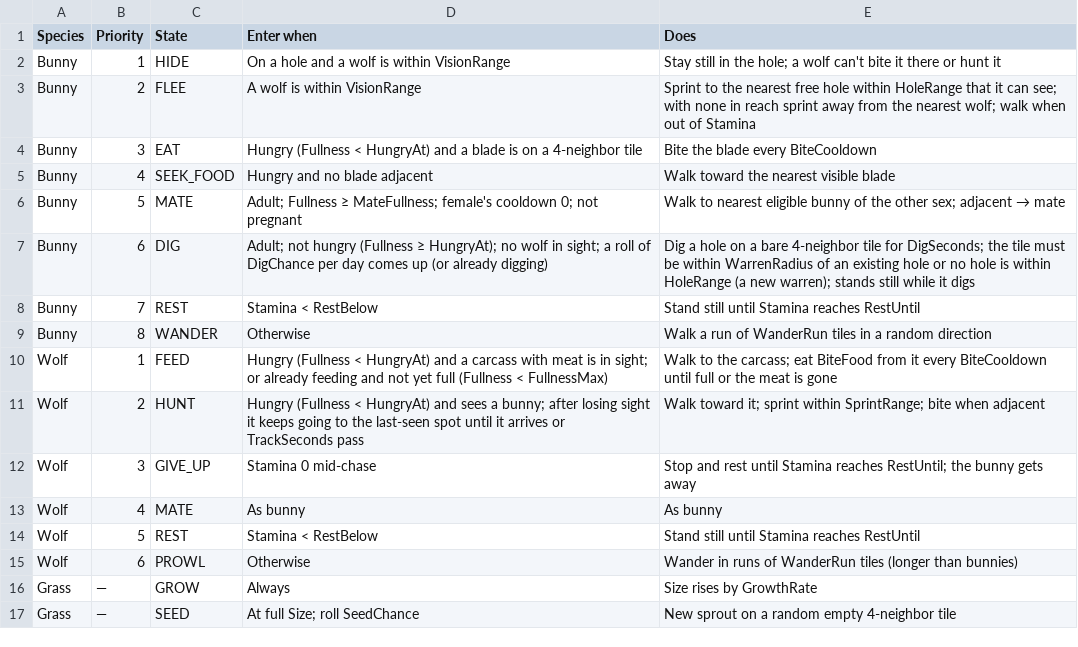
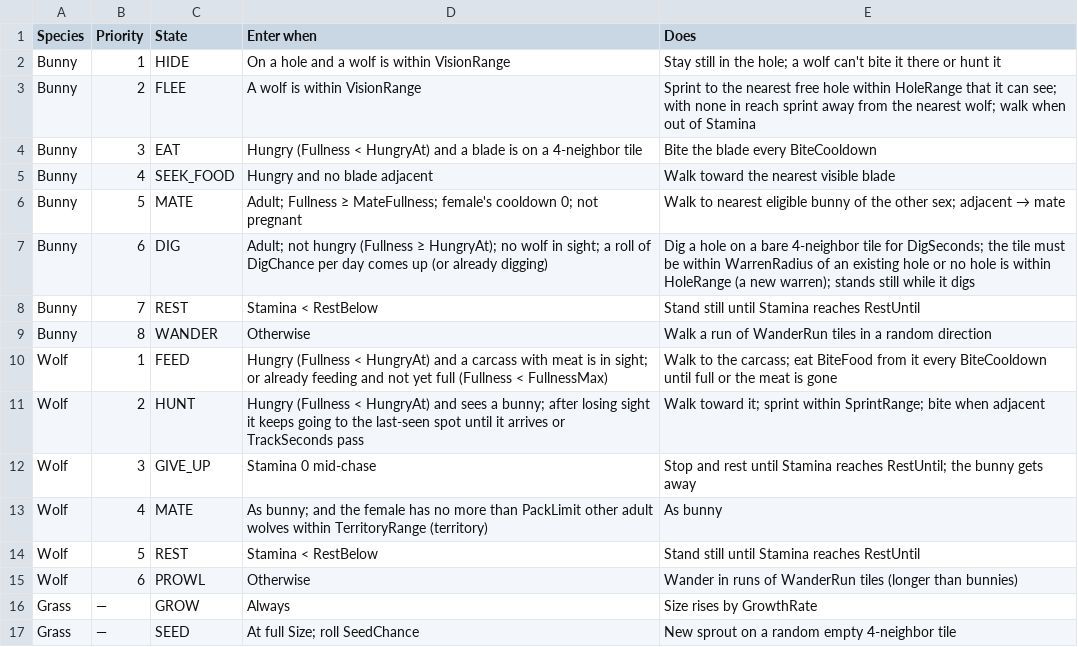
Before and after one commit to pbrinnel/pbrinnel.github.io, a CSV file: Life/tables/states.csv, drawn as a sheet.

```diff
--- a/Life/tables/states.csv
+++ b/Life/tables/states.csv
@@ -12,3 +12,3 @@ Wolf,2,HUNT,Hungry (Fullness < HungryAt) and sees a bunny; after losing sight it
 Wolf,3,GIVE_UP,Stamina 0 mid-chase,Stop and rest until Stamina reaches RestUntil; the bunny gets away
-Wolf,4,MATE,As bunny,As bunny
+Wolf,4,MATE,As bunny; and the female has no more than PackLimit other adult wolves within TerritoryRange (territory),As bunny
 Wolf,5,REST,Stamina < RestBelow,Stand still until Stamina reaches RestUntil
```
Also changed, not shown: Life/tables/settings.csv, Life/tables/species.csv, 7 other files.
